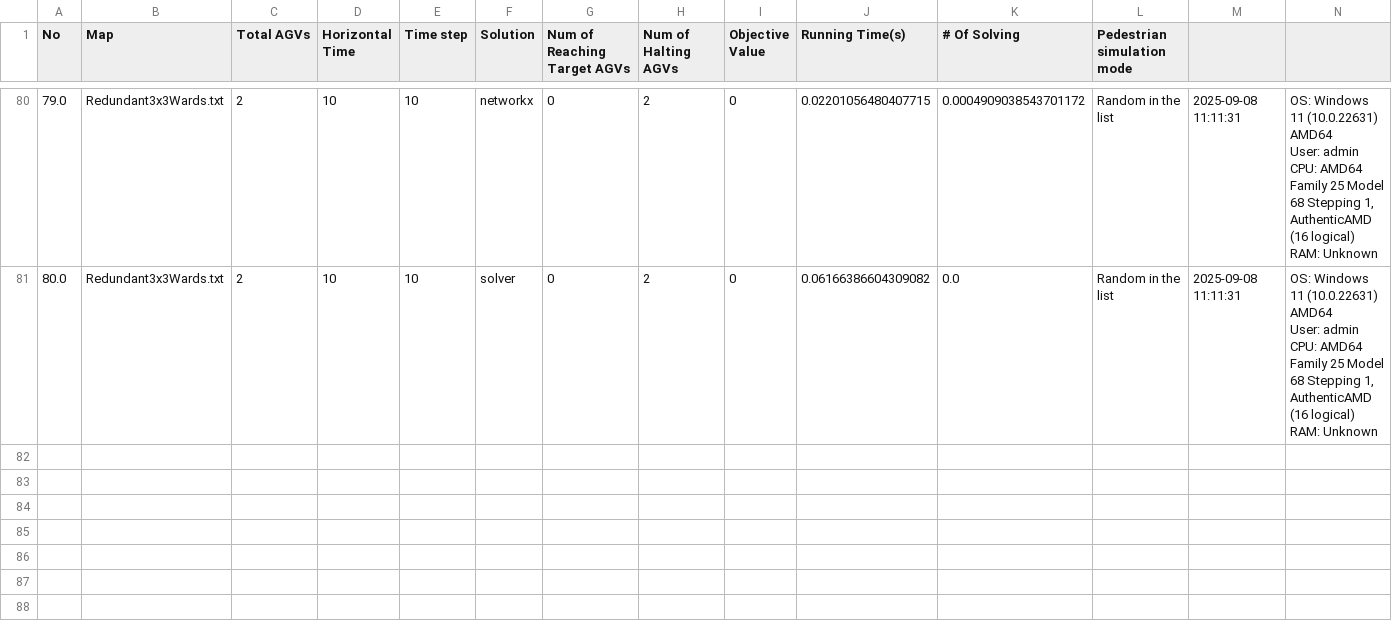
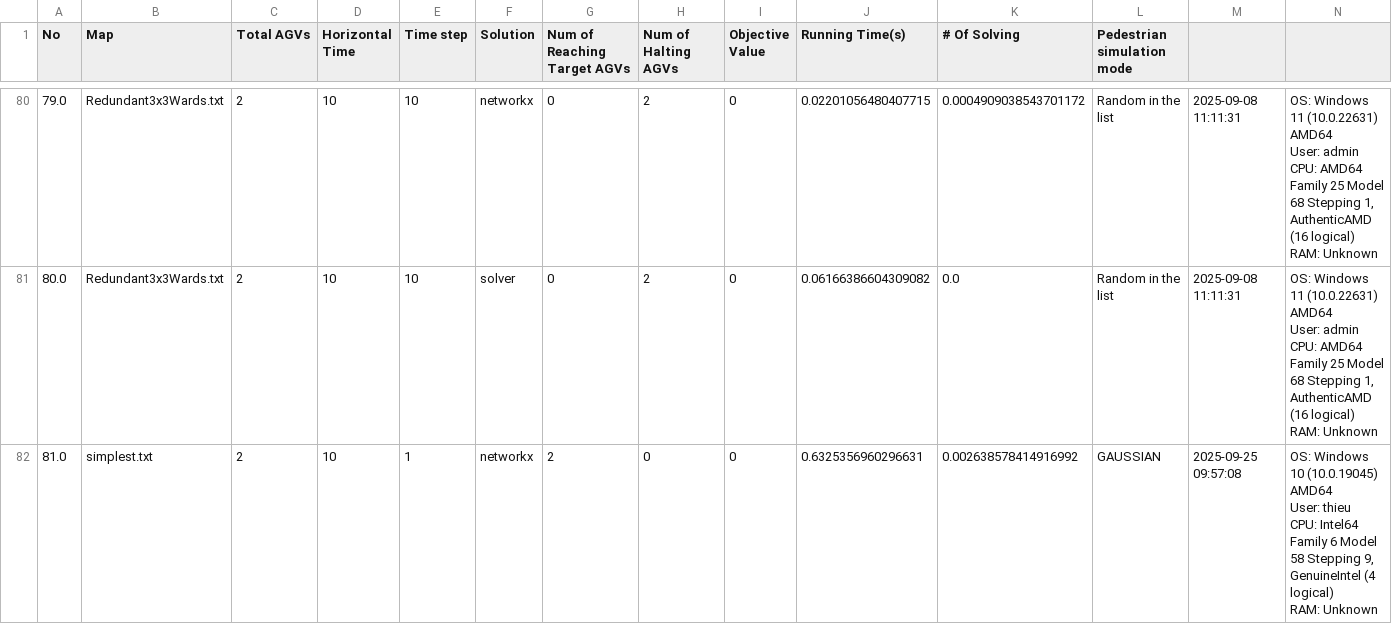
Before and after one commit to bkhnk48/pps, a CSV file: Log.csv, drawn as a sheet; only a part is shown, gaps mark what is left out; ↵ is a line break in a cell; the diff names each change by its address in the sheet, - before the commit and + after, or states it on an @@ line.

```diff
--- a/Log.csv
+++ b/Log.csv
+row 82: 81.0 | simplest.txt | 2 | 10 | 1 | networkx | 2 | 0 | 0 | 0.6325356960296631 | 0.002638578414916992 | GAUSSIAN | 2025-09-25 09:57:08 | OS: Windows 10 (10.0.19045) AMD64 ↵ User: thieu ↵ CPU: Intel64 Family 6 Model 58 Stepping 9, GenuineIntel (4 logical) ↵ RAM: Unknown
```
Also changed, not shown: 7 other files.
